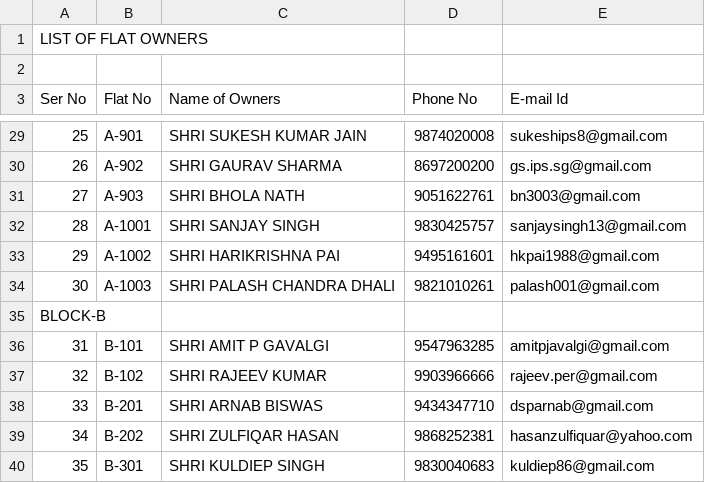
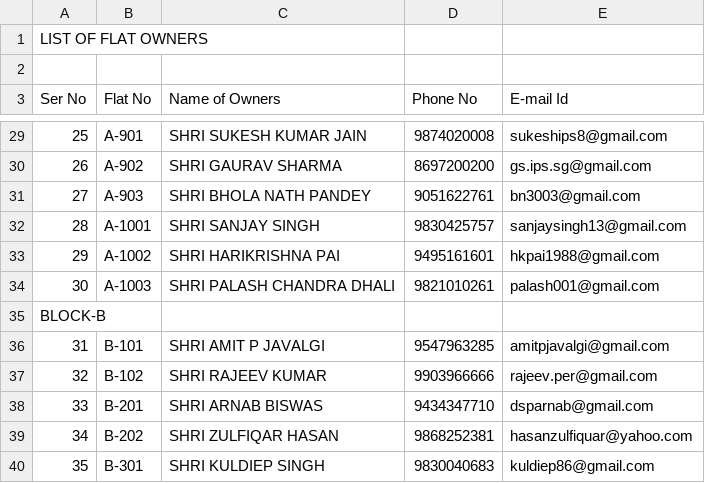
Before and after one commit to sanjaysingh13/the-khaki-estate, a CSV file: data /List of Total Flat Owners Khaki Estate.csv, drawn as a sheet; only a part is shown, gaps mark what is left out; the diff names each change by its address in the sheet, - before the commit and + after, or states it on an @@ line.

Commit message:
Wrong names

```diff
--- a/data /List of Total Flat Owners Khaki Estate.csv
+++ b/data /List of Total Flat Owners Khaki Estate.csv
-C31 (Name of Owners): SHRI BHOLA NATH
+C31 (Name of Owners): SHRI BHOLA NATH PANDEY
-C36 (Name of Owners): SHRI AMIT P GAVALGI
+C36 (Name of Owners): SHRI AMIT P JAVALGI
```
